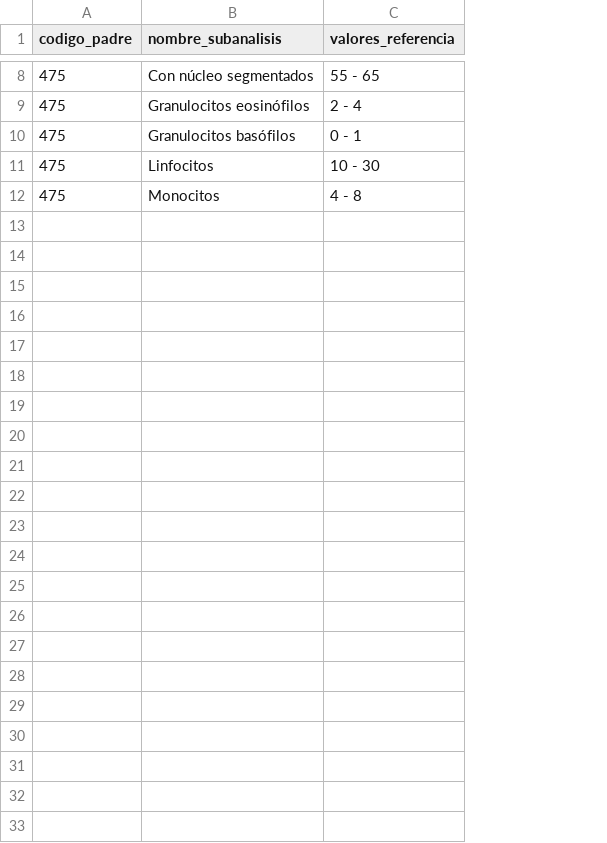
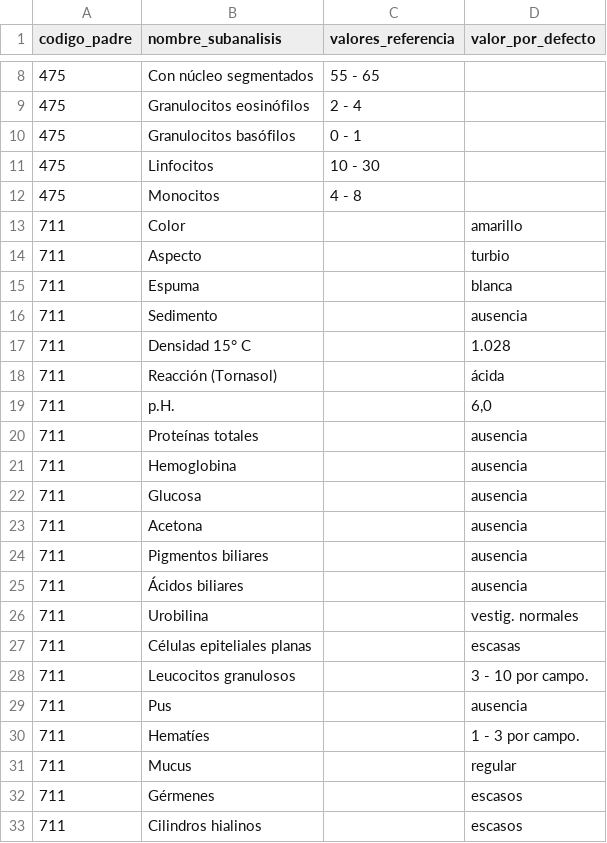
Before and after one commit to ivan2003sr/InformeAnalisis, a CSV file: data/subanalisis.csv, drawn as a sheet; only a part is shown, gaps mark what is left out; the diff names each change by its address in the sheet, - before the commit and + after, or states it on an @@ line.

Commit message:
Se actualizan subanálisis. se agregan valores por defecto.
 Changes to be committed:
	modified:   data/analisis_definiciones.csv
	modified:   data/subanalisis.csv
	modified:   gui/__pycache__/subanalisis_modal.cpython-311.pyc
	modified:   gui/__pycache__/widgets.cpython-311.pyc
	modified:   gui/subanalisis_modal.py
	modified:   gui/widgets.py
	modified:   logic/__pycache__/analisis.cpython-311.pyc
	modified:   logic/__pycache__/informes.cpython-311.pyc
	modified:   logic/analisis.py
	modified:   logic/informes.py

```diff
--- a/data/subanalisis.csv
+++ b/data/subanalisis.csv
+column D (valor_por_defecto), empty
+row 13: 711 | Color |  | amarillo
+row 14: 711 | Aspecto |  | turbio
+row 15: 711 | Espuma |  | blanca
+row 16: 711 | Sedimento |  | ausencia
+row 17: 711 | Densidad 15° C |  | 1.028
+row 18: 711 | Reacción (Tornasol) |  | ácida
+row 19: 711 | p.H. |  | 6,0
+row 20: 711 | Proteínas totales |  | ausencia
+row 21: 711 | Hemoglobina |  | ausencia
+row 22: 711 | Glucosa |  | ausencia
+row 23: 711 | Acetona |  | ausencia
+row 24: 711 | Pigmentos biliares |  | ausencia
+row 25: 711 | Ácidos biliares |  | ausencia
+row 26: 711 | Urobilina |  | vestig. normales
+row 27: 711 | Células epiteliales planas |  | escasas
+row 28: 711 | Leucocitos granulosos |  | 3 - 10 por campo.
+row 29: 711 | Pus |  | ausencia
+row 30: 711 | Hematíes |  | 1 - 3 por campo.
+row 31: 711 | Mucus |  | regular
+row 32: 711 | Gérmenes |  | escasos
+row 33: 711 | Cilindros hialinos |  | escasos
```
Also changed, not shown: data/analisis_definiciones.csv, 4 other files.
